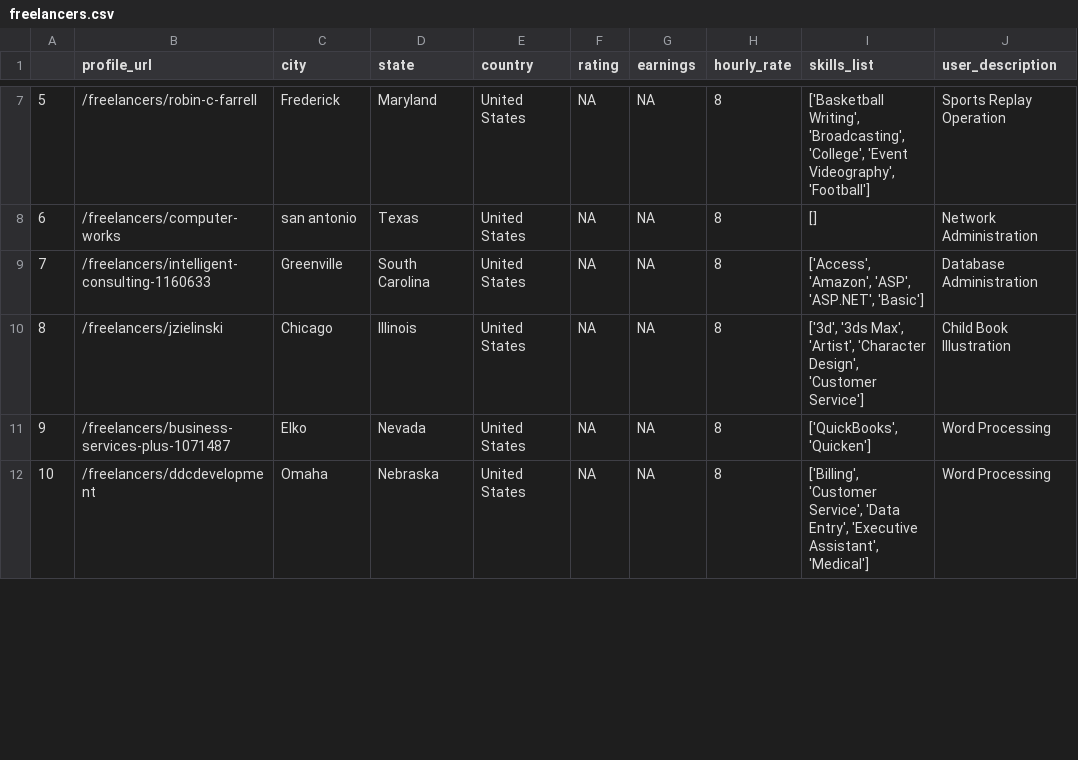
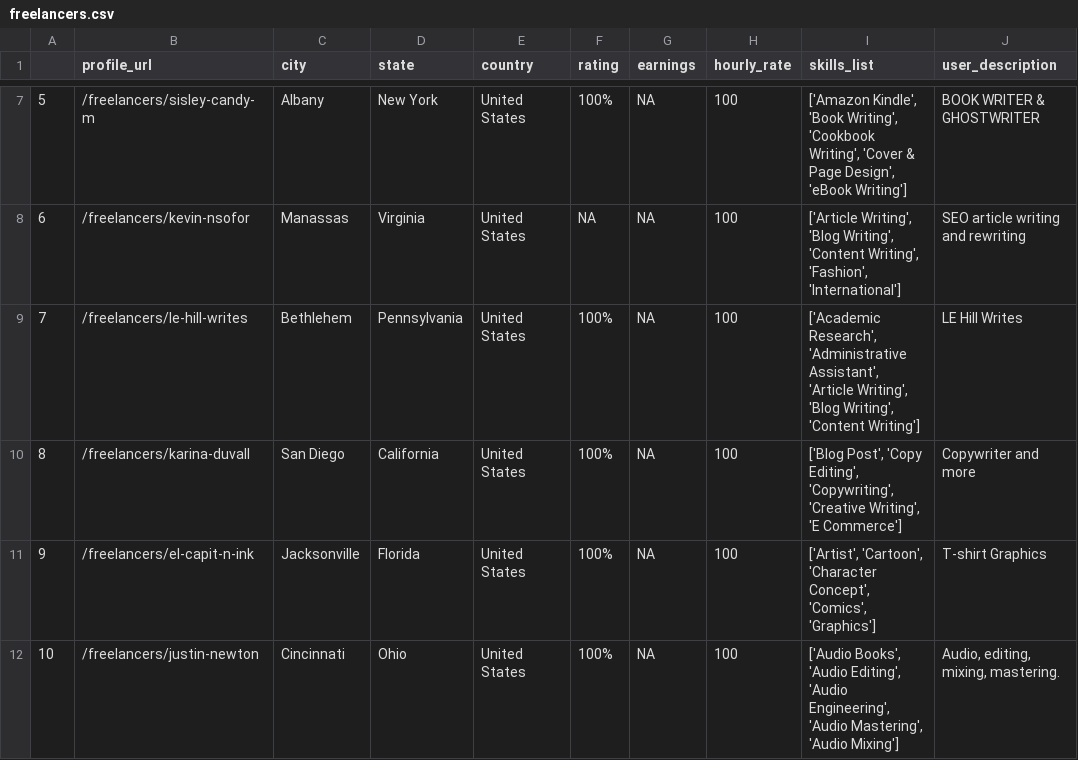
Before and after one commit to lmgibson/MyRate, a CSV file: data/raw/freelancers.csv, drawn as a sheet; only a part is shown, gaps mark what is left out; the diff covers the shown part only.

Commit message:
Finished first draft of OOP data scrape. The classes with functions to run the scrape process are contained within scrape_static.py and scrape_dynamic.py. To execute the scraping process run scrape.py while in the top-level project folder (myrate) so that the relative pathing for saving the CSVs will work. Next step is to write the script to clean the data, add a date to it, and import it into a SQL database.

```diff
--- a/data/raw/freelancers.csv
+++ b/data/raw/freelancers.csv
@@ -7,6 +7,6 @@
-5,/freelancers/robin-c-farrell,Frederick,Maryland,United States,NA,NA,8,"['Basketball Writing', 'Broadcasting', 'College', 'Event Videography', 'Football']",Sports Replay Operation
-6,/freelancers/computer-works,san antonio,Texas,United States,NA,NA,8,[],Network Administration
-7,/freelancers/intelligent-consulting-1160633,Greenville,South Carolina,United States,NA,NA,8,"['Access', 'Amazon', 'ASP', 'ASP.NET', 'Basic']",Database Administration
-8,/freelancers/jzielinski,Chicago,Illinois,United States,NA,NA,8,"['3d', '3ds Max', 'Artist', 'Character Design', 'Customer Service']",Child Book Illustration
-9,/freelancers/business-services-plus-1071487,Elko,Nevada,United States,NA,NA,8,"['QuickBooks', 'Quicken']",Word Processing
-10,/freelancers/ddcdevelopment,Omaha,Nebraska,United States,NA,NA,8,"['Billing', 'Customer Service', 'Data Entry', 'Executive Assistant', 'Medical']",Word Processing
+5,/freelancers/sisley-candy-m,Albany,New York,United States, 100% ,NA,100,"['Amazon Kindle', 'Book Writing', 'Cookbook Writing', 'Cover & Page Design', 'eBook Writing']",BOOK WRITER & GHOSTWRITER
+6,/freelancers/kevin-nsofor,Manassas,Virginia,United States,NA,NA,100,"['Article Writing', 'Blog Writing', 'Content Writing', 'Fashion', 'International']",SEO article  writing and rewriting
+7,/freelancers/le-hill-writes,Bethlehem,Pennsylvania,United States, 100% ,NA,100,"['Academic Research', 'Administrative Assistant', 'Article Writing', 'Blog Writing', 'Content Writing']",LE Hill Writes
+8,/freelancers/karina-duvall,San Diego,California,United States, 100% ,NA,100,"['Blog Post', 'Copy Editing', 'Copywriting', 'Creative Writing', 'E Commerce']",Copywriter and more
+9,/freelancers/el-capit-n-ink,Jacksonville,Florida,United States, 100% ,NA,100,"['Artist', 'Cartoon', 'Character Concept', 'Comics', 'Graphics']",T-shirt Graphics
+10,/freelancers/justin-newton,Cincinnati,Ohio,United States, 100% ,NA,100,"['Audio Books', 'Audio Editing', 'Audio Engineering', 'Audio Mastering', 'Audio Mixing']","Audio, editing, mixing, mastering."
```
Also changed, not shown: 88 edited cells elsewhere in this file, 6 other files.
